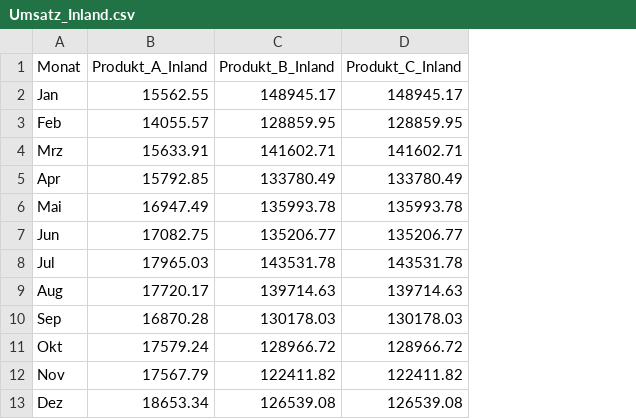
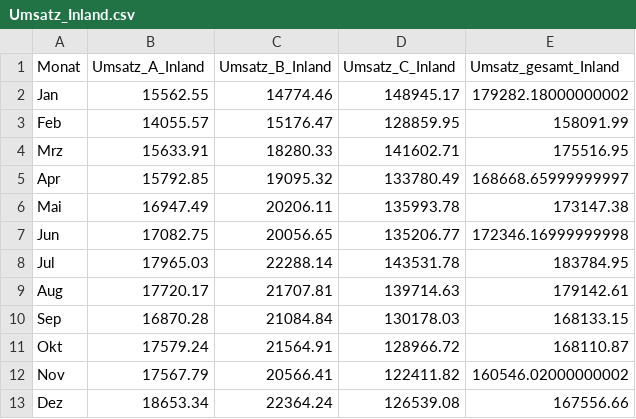
Before and after one commit to Wolfhardt/Praxisprojekt_Modul_2.2_Breakout2, a CSV file: Daten/Umsatz_Inland.csv, drawn as a sheet; removed rows and columns are numbered as before the commit, all else as after; the diff names each change by its address in the sheet, - before the commit and + after, or states it on an @@ line.

Commit message:
Format angepasst

```diff
--- a/Daten/Umsatz_Inland.csv
+++ b/Daten/Umsatz_Inland.csv
-column C (Produkt_B_Inland), rows 2-13: 148945.17 | 128859.95 | 141602.71 | 133780.49 | 135993.78 | 135206.77 | 143531.78 | 139714.63 | 130178.03 | 128966.72 | 122411.82 | 126539.08
+column C (Umsatz_B_Inland), rows 2-13: 14774.46 | 15176.47 | 18280.33 | 19095.32 | 20206.11 | 20056.65 | 22288.14 | 21707.81 | 21084.84 | 21564.91 | 20566.41 | 22364.24
+column E (Umsatz_gesamt_Inland), rows 2-13: 179282.18000000002 | 158091.99 | 175516.95 | 168668.65999999997 | 173147.38 | 172346.16999999998 | 183784.95 | 179142.61 | 168133.15 | 168110.87 | 160546.02000000002 | 167556.66
-B1: Produkt_A_Inland
+B1: Umsatz_A_Inland
-D1: Produkt_C_Inland
+D1: Umsatz_C_Inland
```
